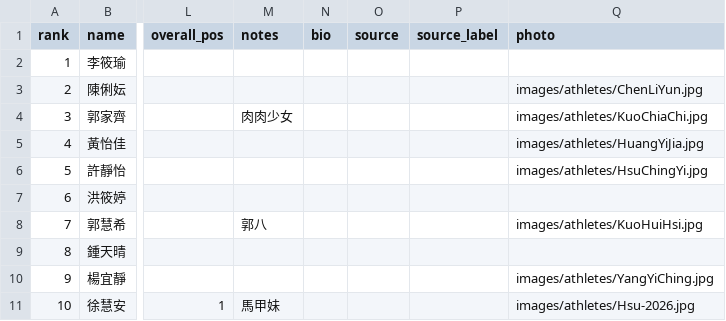
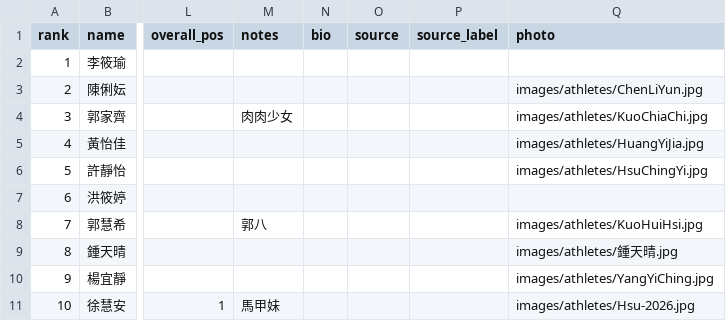
Before and after one commit to alan-1919/tri-ranking, a CSV file: rankings.csv, drawn as a sheet; only a part is shown, gaps mark what is left out; the diff names each change by its address in the sheet, - before the commit and + after, or states it on an @@ line.

Commit message:
Update rankings.csv

```diff
--- a/rankings.csv
+++ b/rankings.csv
-Q9 (photo): (empty)
+Q9 (photo): images/athletes/鍾天晴.jpg
```
